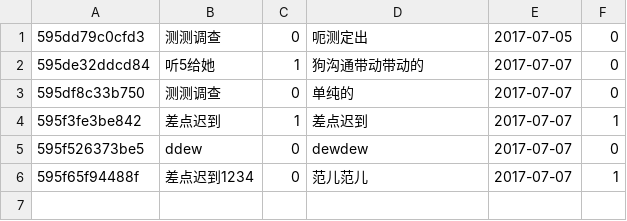
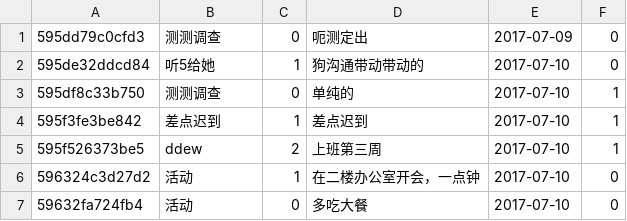
Before and after one commit to liyongfen/todolist-by-php, a CSV file: src/dao/data.csv, drawn as a sheet.

```diff
--- a/src/dao/data.csv
+++ b/src/dao/data.csv
@@ -1,6 +1,7 @@
-595dd79c0cfd3,测测调查,0,呃测定出,2017-07-05,0
-595de32ddcd84,听5给她,1,狗沟通带动带动的,2017-07-07,0
-595df8c33b750,测测调查,0,单纯的,2017-07-07,0
-595f3fe3be842,差点迟到,1,差点迟到,2017-07-07,1
-595f526373be5,ddew,0,dewdew,2017-07-07,0
-595f65f94488f,差点迟到1234,0,范儿范儿,2017-07-07,1
+595dd79c0cfd3,测测调查,0,呃测定出,2017-07-09,0
+595de32ddcd84,听5给她,1,狗沟通带动带动的,2017-07-10,0
+595df8c33b750,测测调查,0,单纯的,2017-07-10,1
+595f3fe3be842,差点迟到,1,差点迟到,2017-07-10,1
+595f526373be5,ddew,2,上班第三周,2017-07-10,1
+596324c3d27d2,活动,1,在二楼办公室开会，一点钟,2017-07-10,0
+59632fa724fb4,活动,0,多吃大餐,2017-07-10,0
```
Also changed, not shown: 7 other files.
